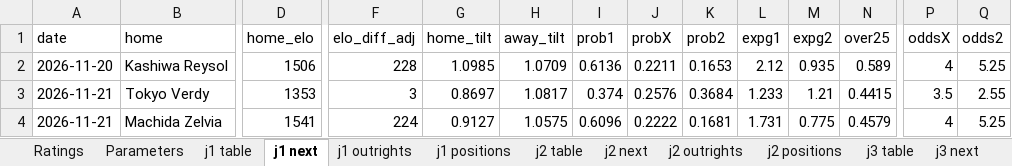
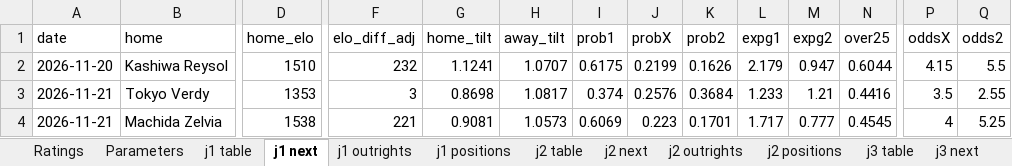
Before and after one commit to mpournouzi/soccer-model-jpn, an Excel workbook: output/japan/report.xlsx, sheet j1 next, drawn as a sheet; only a part is shown, gaps mark what is left out; values as stored, in another font and other column widths than the file's, no borders; the diff covers the shown part only; the diff names each change by its address in the sheet, - before the commit and + after, or states it on an @@ line.

```diff
--- a/output/japan/report.xlsx (sheet j1 next)
+++ b/output/japan/report.xlsx (sheet j1 next)
-D2 (home_elo): 1506
+D2 (home_elo): 1510
-F2 (elo_diff_adj): 228
+F2 (elo_diff_adj): 232
-G2 (home_tilt): 1.0985
+G2 (home_tilt): 1.1241
-H2 (away_tilt): 1.0709
+H2 (away_tilt): 1.0707
-I2 (prob1): 0.6136
+I2 (prob1): 0.6175
-J2 (probX): 0.2211
+J2 (probX): 0.2199
-K2 (prob2): 0.1653
+K2 (prob2): 0.1626
-L2 (expg1): 2.12
+L2 (expg1): 2.179
-M2 (expg2): 0.935
+M2 (expg2): 0.947
-N2 (over25): 0.589
+N2 (over25): 0.6044
-P2 (oddsX): 4
+P2 (oddsX): 4.15
-Q2 (odds2): 5.25
+Q2 (odds2): 5.5
-G3 (home_tilt): 0.8697
+G3 (home_tilt): 0.8698
-N3 (over25): 0.4415
+N3 (over25): 0.4416
-D4 (home_elo): 1541
+D4 (home_elo): 1538
-F4 (elo_diff_adj): 224
+F4 (elo_diff_adj): 221
-G4 (home_tilt): 0.9127
+G4 (home_tilt): 0.9081
-H4 (away_tilt): 1.0575
+H4 (away_tilt): 1.0573
-I4 (prob1): 0.6096
+I4 (prob1): 0.6069
-J4 (probX): 0.2222
+J4 (probX): 0.223
-K4 (prob2): 0.1681
+K4 (prob2): 0.1701
-L4 (expg1): 1.731
+L4 (expg1): 1.717
-M4 (expg2): 0.775
+M4 (expg2): 0.777
-N4 (over25): 0.4579
+N4 (over25): 0.4545
```
Also changed, not shown: 122 edited cells elsewhere in this sheet, sheet j3 positions, sheet j2 positions, sheet j3 next, sheet j2 next, sheet Ratings, sheet j1 positions, 13 more sheets, other sheet tabs, 26 other files.
